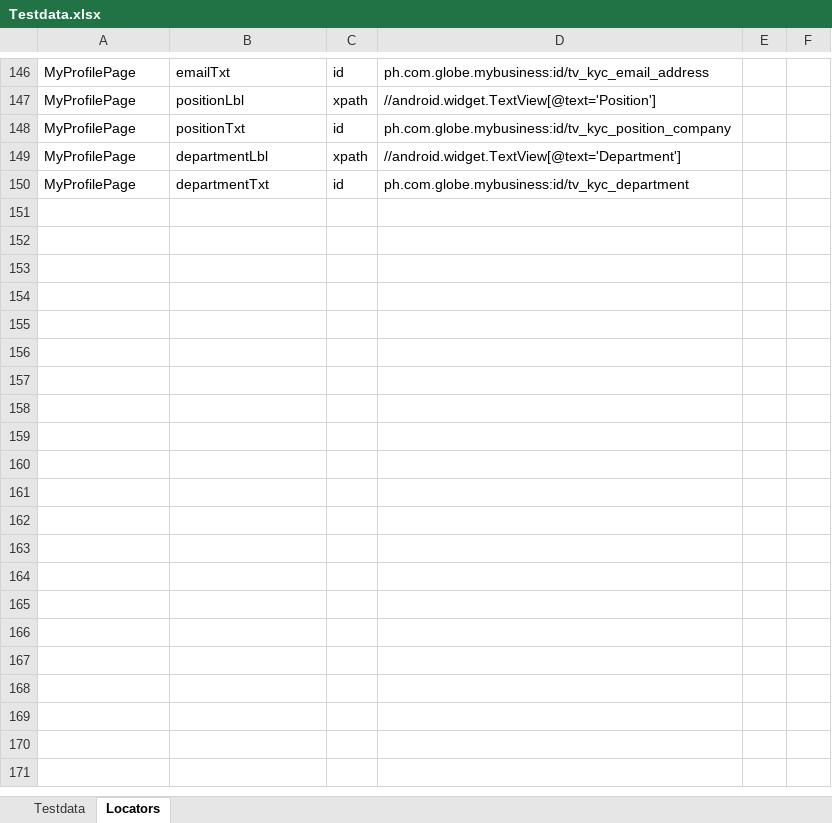
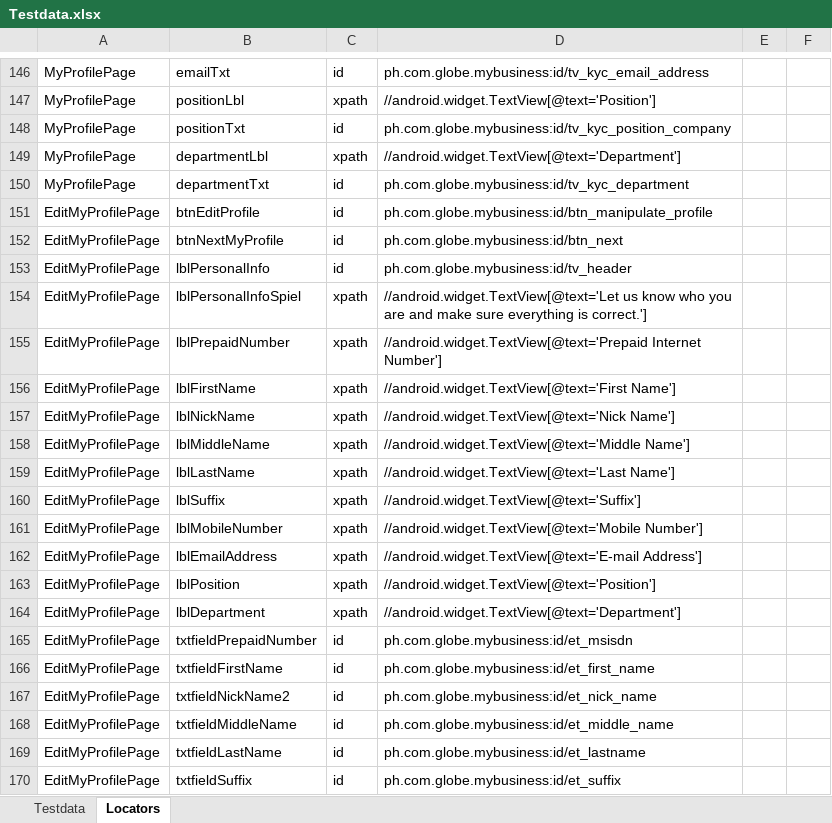
Before and after one commit to jlserra/Gomo, an Excel workbook: src/main/resources/Testdata.xlsx, sheet Locators, drawn as a sheet; only a part is shown, gaps mark what is left out; values as stored, in another font and other column widths than the file's, no borders; charts and pictures not drawn; the diff covers the shown part only; the diff names each change by its address in the sheet, - before the commit and + after, or states it on an @@ line.

```diff
--- a/src/main/resources/Testdata.xlsx (sheet Locators)
+++ b/src/main/resources/Testdata.xlsx (sheet Locators)
+row 151: EditMyProfilePage | btnEditProfile | id | ph.com.globe.mybusiness:id/btn_manipulate_profile
+row 152: EditMyProfilePage | btnNextMyProfile | id | ph.com.globe.mybusiness:id/btn_next
+row 153: EditMyProfilePage | lblPersonalInfo | id | ph.com.globe.mybusiness:id/tv_header
+row 154: EditMyProfilePage | lblPersonalInfoSpiel | xpath | //android.widget.TextView[@text='Let us know who you are and make sure everything is correct.']
+row 155: EditMyProfilePage | lblPrepaidNumber | xpath | //android.widget.TextView[@text='Prepaid Internet Number']
+row 156: EditMyProfilePage | lblFirstName | xpath | //android.widget.TextView[@text='First Name']
+row 157: EditMyProfilePage | lblNickName | xpath | //android.widget.TextView[@text='Nick Name']
+row 158: EditMyProfilePage | lblMiddleName | xpath | //android.widget.TextView[@text='Middle Name']
+row 159: EditMyProfilePage | lblLastName | xpath | //android.widget.TextView[@text='Last Name']
+row 160: EditMyProfilePage | lblSuffix | xpath | //android.widget.TextView[@text='Suffix']
+row 161: EditMyProfilePage | lblMobileNumber | xpath | //android.widget.TextView[@text='Mobile Number']
+row 162: EditMyProfilePage | lblEmailAddress | xpath | //android.widget.TextView[@text='E-mail Address']
+row 163: EditMyProfilePage | lblPosition | xpath | //android.widget.TextView[@text='Position']
+row 164: EditMyProfilePage | lblDepartment | xpath | //android.widget.TextView[@text='Department']
+row 165: EditMyProfilePage | txtfieldPrepaidNumber | id | ph.com.globe.mybusiness:id/et_msisdn
+row 166: EditMyProfilePage | txtfieldFirstName | id | ph.com.globe.mybusiness:id/et_first_name
+row 167: EditMyProfilePage | txtfieldNickName2 | id | ph.com.globe.mybusiness:id/et_nick_name
+row 168: EditMyProfilePage | txtfieldMiddleName | id | ph.com.globe.mybusiness:id/et_middle_name
+row 169: EditMyProfilePage | txtfieldLastName | id | ph.com.globe.mybusiness:id/et_lastname
+row 170: EditMyProfilePage | txtfieldSuffix | id | ph.com.globe.mybusiness:id/et_suffix
```
Also changed, not shown: 20 added rows elsewhere in this sheet, sheet Testdata, 1 other file.
